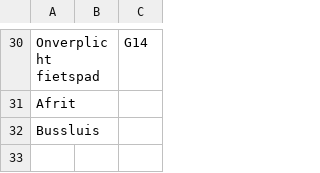
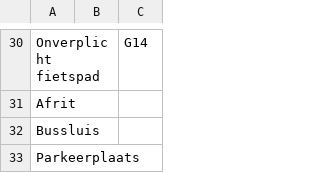
Before and after one commit to Stichting-CROW/verkeersborden, a CSV file: ontwikkeling/wegtypenrvv.csv, drawn as a sheet; only a part is shown, gaps mark what is left out.

```diff
--- a/ontwikkeling/wegtypenrvv.csv
+++ b/ontwikkeling/wegtypenrvv.csv
@@ -32 +32,2 @@ Afrit
 Bussluis
+Parkeerplaats
```
Also changed, not shown: ontwikkeling/onderborden.csv, ontwikkeling/weggebruikers.csv.
